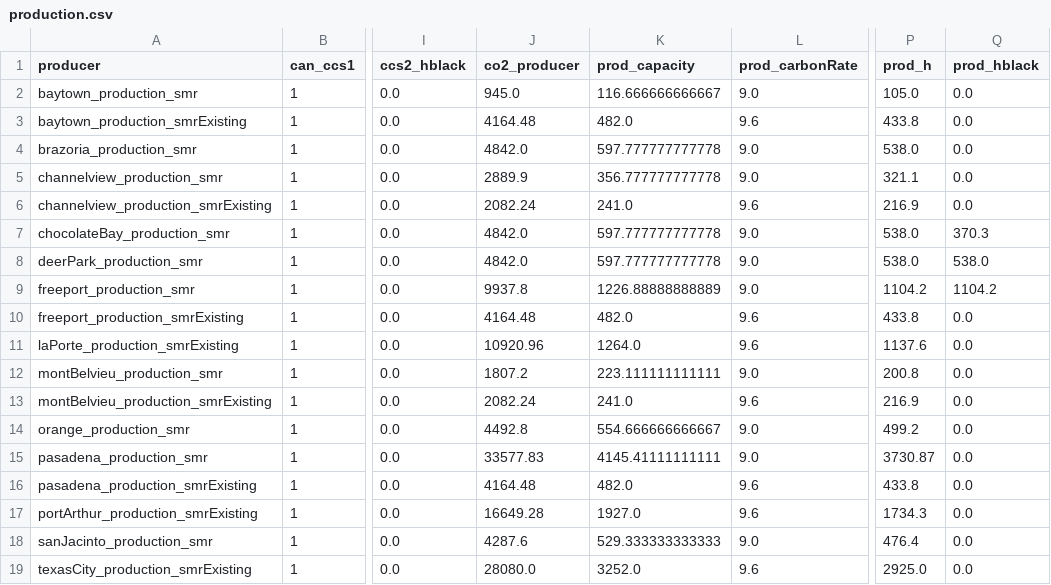
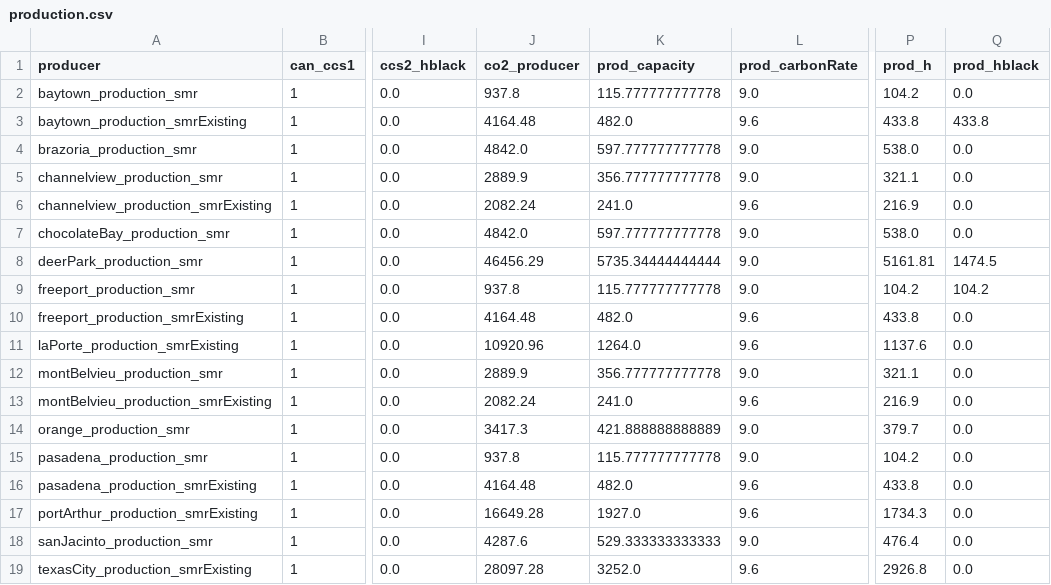
Before and after one commit to webber-energy-group/HOwDI, a CSV file: data/base/outputs/production.csv (was data/outputs/production.csv), drawn as a sheet; only a part is shown, gaps mark what is left out; the diff names each change by its address in the sheet, - before the commit and + after, or states it on an @@ line.

```diff
--- a/data/outputs/production.csv
+++ b/data/base/outputs/production.csv
-J2 (co2_producer): 945.0
+J2 (co2_producer): 937.8
-K2 (prod_capacity): 116.666666666667
+K2 (prod_capacity): 115.777777777778
-P2 (prod_h): 105.0
+P2 (prod_h): 104.2
-Q3 (prod_hblack): 0.0
+Q3 (prod_hblack): 433.8
-Q7 (prod_hblack): 370.3
+Q7 (prod_hblack): 0.0
-J8 (co2_producer): 4842.0
+J8 (co2_producer): 46456.29
-K8 (prod_capacity): 597.777777777778
+K8 (prod_capacity): 5735.34444444444
-P8 (prod_h): 538.0
+P8 (prod_h): 5161.81
-Q8 (prod_hblack): 538.0
+Q8 (prod_hblack): 1474.5
-J9 (co2_producer): 9937.8
+J9 (co2_producer): 937.8
-K9 (prod_capacity): 1226.88888888889
+K9 (prod_capacity): 115.777777777778
-P9 (prod_h): 1104.2
+P9 (prod_h): 104.2
-Q9 (prod_hblack): 1104.2
+Q9 (prod_hblack): 104.2
-J12 (co2_producer): 1807.2
+J12 (co2_producer): 2889.9
-K12 (prod_capacity): 223.111111111111
+K12 (prod_capacity): 356.777777777778
-P12 (prod_h): 200.8
+P12 (prod_h): 321.1
-J14 (co2_producer): 4492.8
+J14 (co2_producer): 3417.3
-K14 (prod_capacity): 554.666666666667
+K14 (prod_capacity): 421.888888888889
-P14 (prod_h): 499.2
+P14 (prod_h): 379.7
-J15 (co2_producer): 33577.83
+J15 (co2_producer): 937.8
-K15 (prod_capacity): 4145.41111111111
+K15 (prod_capacity): 115.777777777778
-P15 (prod_h): 3730.87
+P15 (prod_h): 104.2
-J19 (co2_producer): 28080.0
+J19 (co2_producer): 28097.28
-P19 (prod_h): 2925.0
+P19 (prod_h): 2926.8
```
Also changed, not shown: data/base/outputs/distribution.csv, 41 other files.
